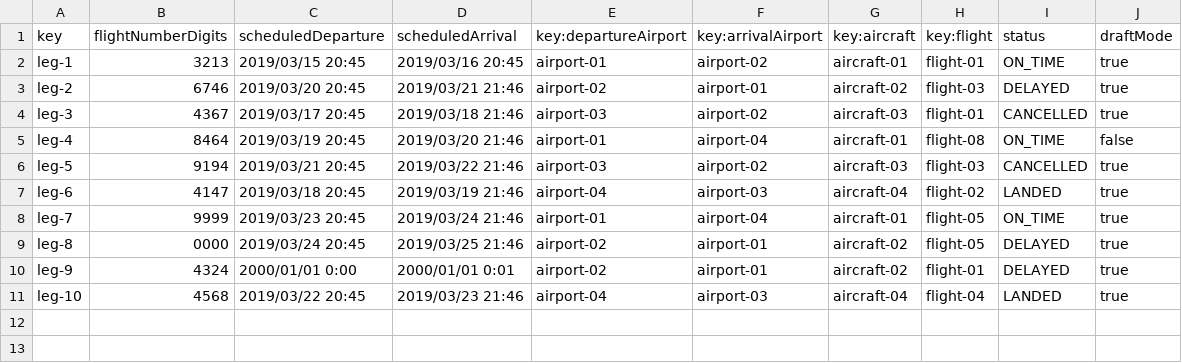
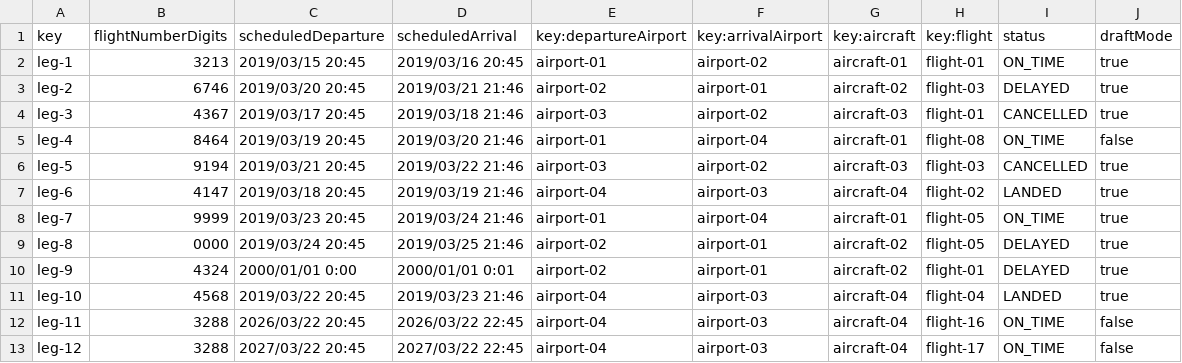
Before and after one commit to AlbertoValenzuelaMunoz1/DP2-C1.002, a CSV file: src/main/resources/WEB-INF/data/sample/leg.csv, drawn as a sheet; the diff names each change by its address in the sheet, - before the commit and + after, or states it on an @@ line.

```diff
--- a/src/main/resources/WEB-INF/data/sample/leg.csv
+++ b/src/main/resources/WEB-INF/data/sample/leg.csv
+row 12: leg-11 | 3288 | 2026/03/22 20:45 | 2026/03/22 22:45 | airport-04 | airport-03 | aircraft-04 | flight-16 | ON_TIME | false
+row 13: leg-12 | 3288 | 2027/03/22 20:45 | 2027/03/22 22:45 | airport-04 | airport-03 | aircraft-04 | flight-17 | ON_TIME | false
```
Also changed, not shown: src/main/resources/WEB-INF/data/sample/flight.csv, 15 other files.
